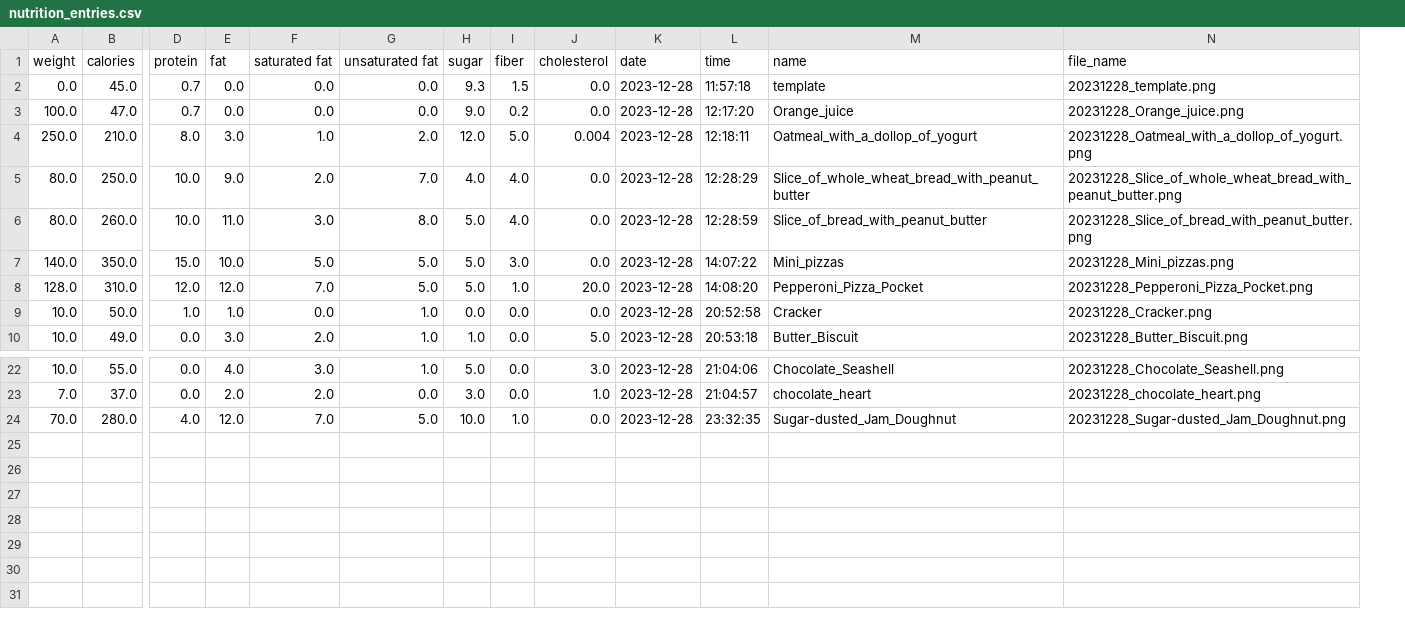
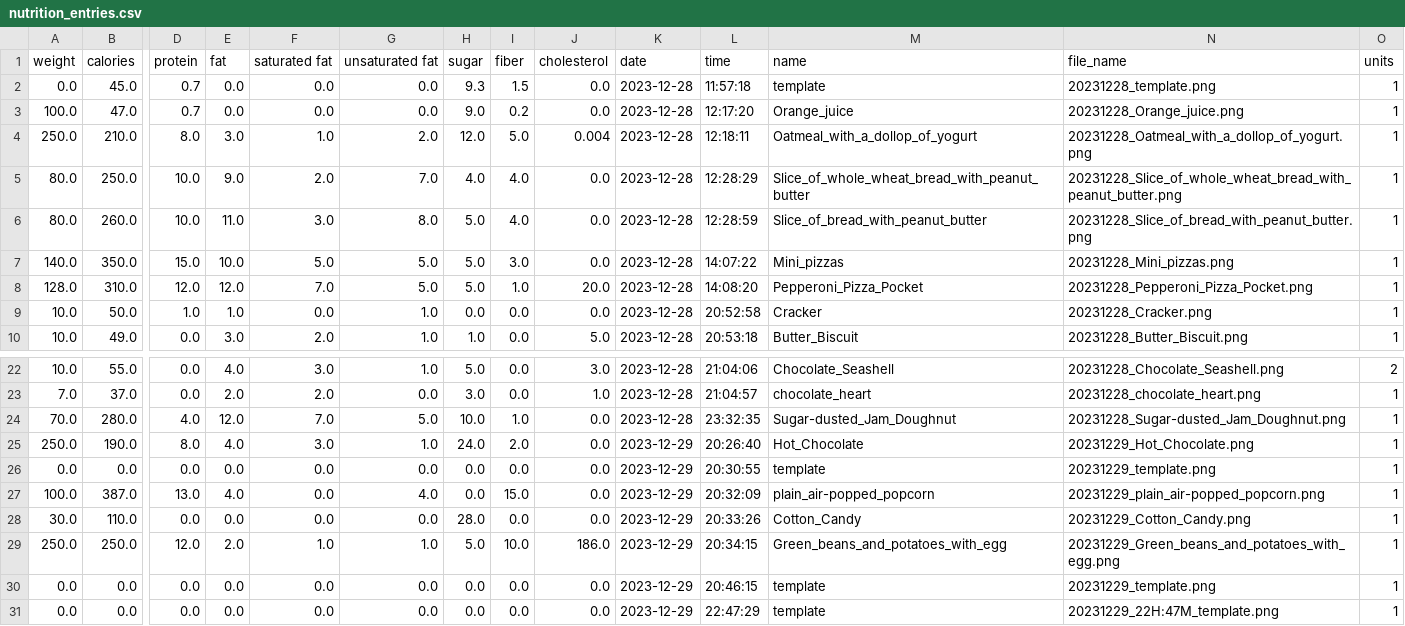
Before and after one commit to jasperhajonides/dash_health_app, a CSV file: data/nutrition_entries.csv, drawn as a sheet; only a part is shown, gaps mark what is left out; rows hold the shown columns only; the diff names each change by its address in the sheet, - before the commit and + after, or states it on an @@ line.

Commit message:
formatting nutrition page

```diff
--- a/data/nutrition_entries.csv
+++ b/data/nutrition_entries.csv
+column O (units), rows 2-10: all 1; rows 22-24: 2 | 1 | 1
+row 25: 250.0 | 190.0 | 8.0 | 4.0 | 3.0 | 1.0 | 24.0 | 2.0 | 0.0 | 2023-12-29 | 20:26:40 | Hot_Chocolate | 20231229_Hot_Chocolate.png | 1
+row 26: 0.0 | 0.0 | 0.0 | 0.0 | 0.0 | 0.0 | 0.0 | 0.0 | 0.0 | 2023-12-29 | 20:30:55 | template | 20231229_template.png | 1
+row 27: 100.0 | 387.0 | 13.0 | 4.0 | 0.0 | 4.0 | 0.0 | 15.0 | 0.0 | 2023-12-29 | 20:32:09 | plain_air-popped_popcorn | 20231229_plain_air-popped_popcorn.png | 1
+row 28: 30.0 | 110.0 | 0.0 | 0.0 | 0.0 | 0.0 | 28.0 | 0.0 | 0.0 | 2023-12-29 | 20:33:26 | Cotton_Candy | 20231229_Cotton_Candy.png | 1
+row 29: 250.0 | 250.0 | 12.0 | 2.0 | 1.0 | 1.0 | 5.0 | 10.0 | 186.0 | 2023-12-29 | 20:34:15 | Green_beans_and_potatoes_with_egg | 20231229_Green_beans_and_potatoes_with_egg.png | 1
+row 30: 0.0 | 0.0 | 0.0 | 0.0 | 0.0 | 0.0 | 0.0 | 0.0 | 0.0 | 2023-12-29 | 20:46:15 | template | 20231229_template.png | 1
+row 31: 0.0 | 0.0 | 0.0 | 0.0 | 0.0 | 0.0 | 0.0 | 0.0 | 0.0 | 2023-12-29 | 22:47:29 | template | 20231229_22H:47M_template.png | 1
```
Also changed, not shown: 14 other files.
